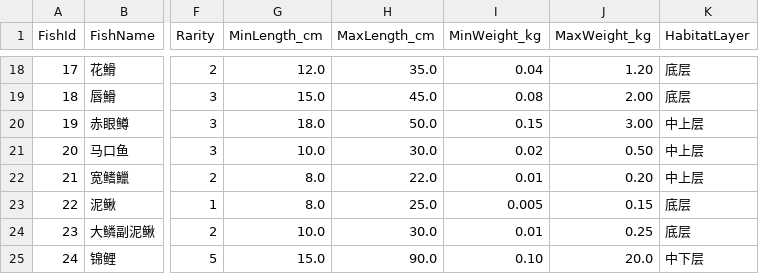
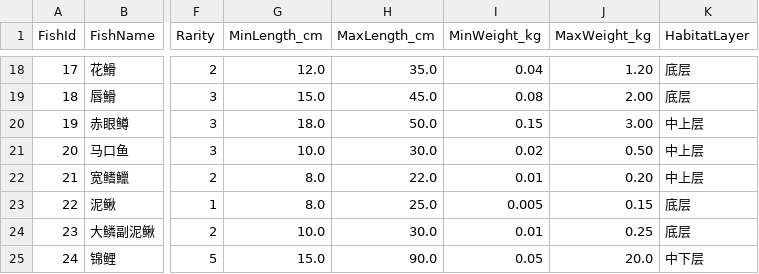
Before and after one commit to Shoufves/FishingFun, a CSV file: table/FishTable.csv, drawn as a sheet; only a part is shown, gaps mark what is left out; the diff covers the shown part only; the diff names each change by its address in the sheet, - before the commit and + after, or states it on an @@ line.

```diff
--- a/table/FishTable.csv
+++ b/table/FishTable.csv
-I25 (MinWeight_kg): 0.10
+I25 (MinWeight_kg): 0.05
```
Also changed, not shown: 3 removed rows, 14 edited cells and row numbers in column A elsewhere in this file, table/BaitTable.csv, 12 other files.
